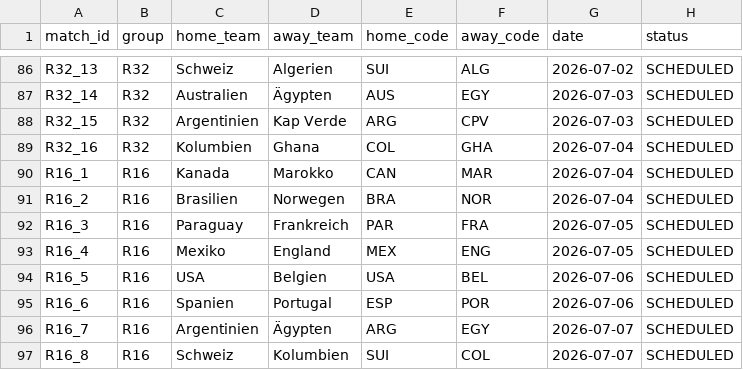
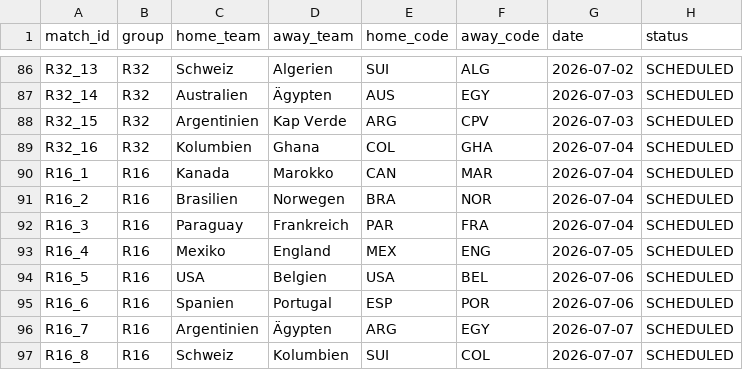
Before and after one commit to ninibini99/worldcup-betting-game, a CSV file: data/fixtures.csv, drawn as a sheet; only a part is shown, gaps mark what is left out.

Commit message:
Update fixtures.csv

```diff
--- a/data/fixtures.csv
+++ b/data/fixtures.csv
@@ -91,3 +91,3 @@ R16_1,R16,Kanada,Marokko,CAN,MAR,2026-07-04,SCHEDULED
 R16_2,R16,Brasilien,Norwegen,BRA,NOR,2026-07-04,SCHEDULED
-R16_3,R16,Paraguay,Frankreich,PAR,FRA,2026-07-05,SCHEDULED
+R16_3,R16,Paraguay,Frankreich,PAR,FRA,2026-07-04,SCHEDULED
 R16_4,R16,Mexiko,England,MEX,ENG,2026-07-05,SCHEDULED
```
